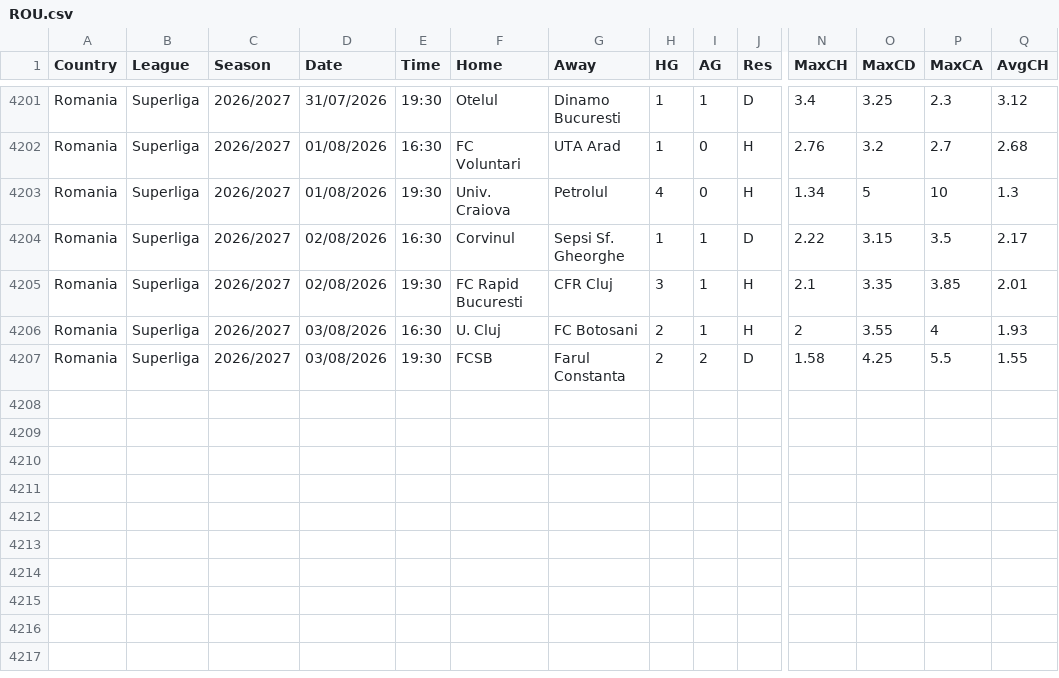
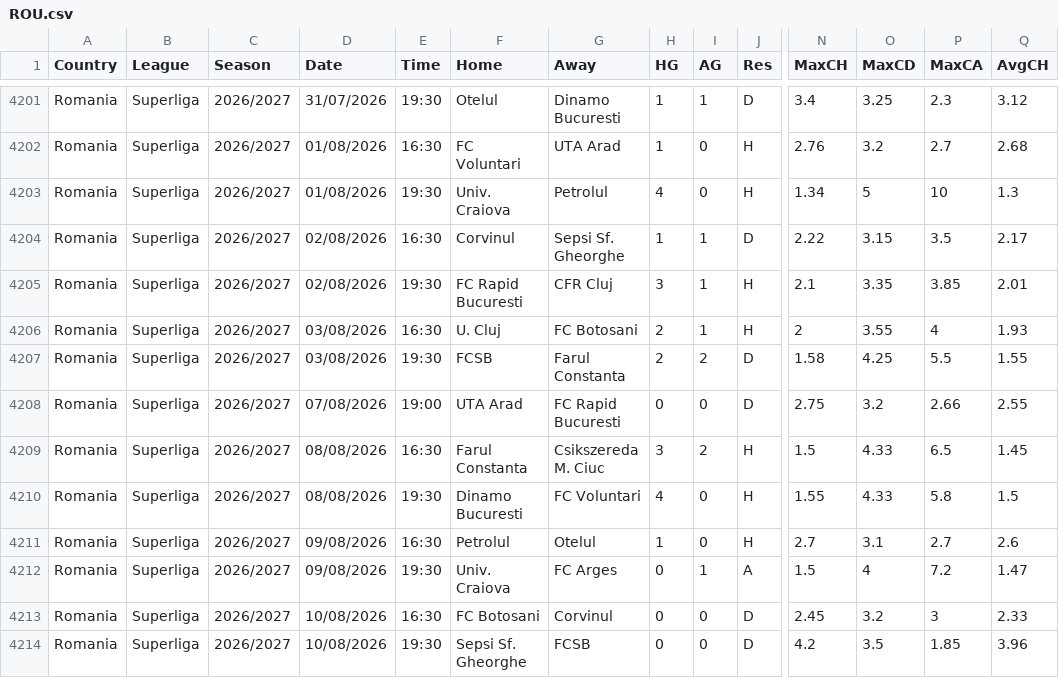
Before and after one commit to tomaswetail/st, a CSV file: objects/data/raw/football-data/extra/ROU.csv, drawn as a sheet; only a part is shown, gaps mark what is left out; rows hold the shown columns only; the diff names each change by its address in the sheet, - before the commit and + after, or states it on an @@ line.

```diff
--- a/objects/data/raw/football-data/extra/ROU.csv
+++ b/objects/data/raw/football-data/extra/ROU.csv
+row 4208: Romania | Superliga | 2026/2027 | 07/08/2026 | 19:00 | UTA Arad | FC Rapid Bucuresti | 0 | 0 | D | 2.75 | 3.2 | 2.66 | 2.55
+row 4209: Romania | Superliga | 2026/2027 | 08/08/2026 | 16:30 | Farul Constanta | Csikszereda M. Ciuc | 3 | 2 | H | 1.5 | 4.33 | 6.5 | 1.45
+row 4210: Romania | Superliga | 2026/2027 | 08/08/2026 | 19:30 | Dinamo Bucuresti | FC Voluntari | 4 | 0 | H | 1.55 | 4.33 | 5.8 | 1.5
+row 4211: Romania | Superliga | 2026/2027 | 09/08/2026 | 16:30 | Petrolul | Otelul | 1 | 0 | H | 2.7 | 3.1 | 2.7 | 2.6
+row 4212: Romania | Superliga | 2026/2027 | 09/08/2026 | 19:30 | Univ. Craiova | FC Arges | 0 | 1 | A | 1.5 | 4 | 7.2 | 1.47
+row 4213: Romania | Superliga | 2026/2027 | 10/08/2026 | 16:30 | FC Botosani | Corvinul | 0 | 0 | D | 2.45 | 3.2 | 3 | 2.33
+row 4214: Romania | Superliga | 2026/2027 | 10/08/2026 | 19:30 | Sepsi Sf. Gheorghe | FCSB | 0 | 0 | D | 4.2 | 3.5 | 1.85 | 3.96
```
Also changed, not shown: objects/data/raw/football-data/extra/ARG.csv, objects/data/raw/football-data/extra/BRA.csv, 24 other files.
